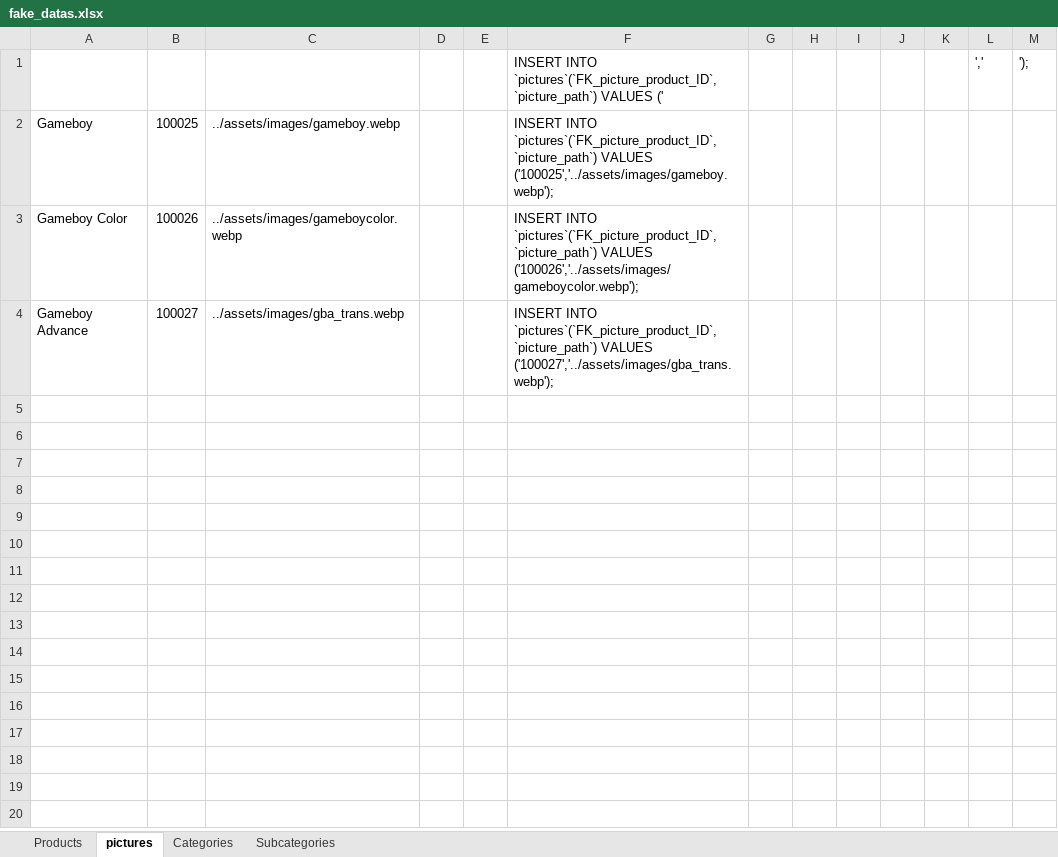
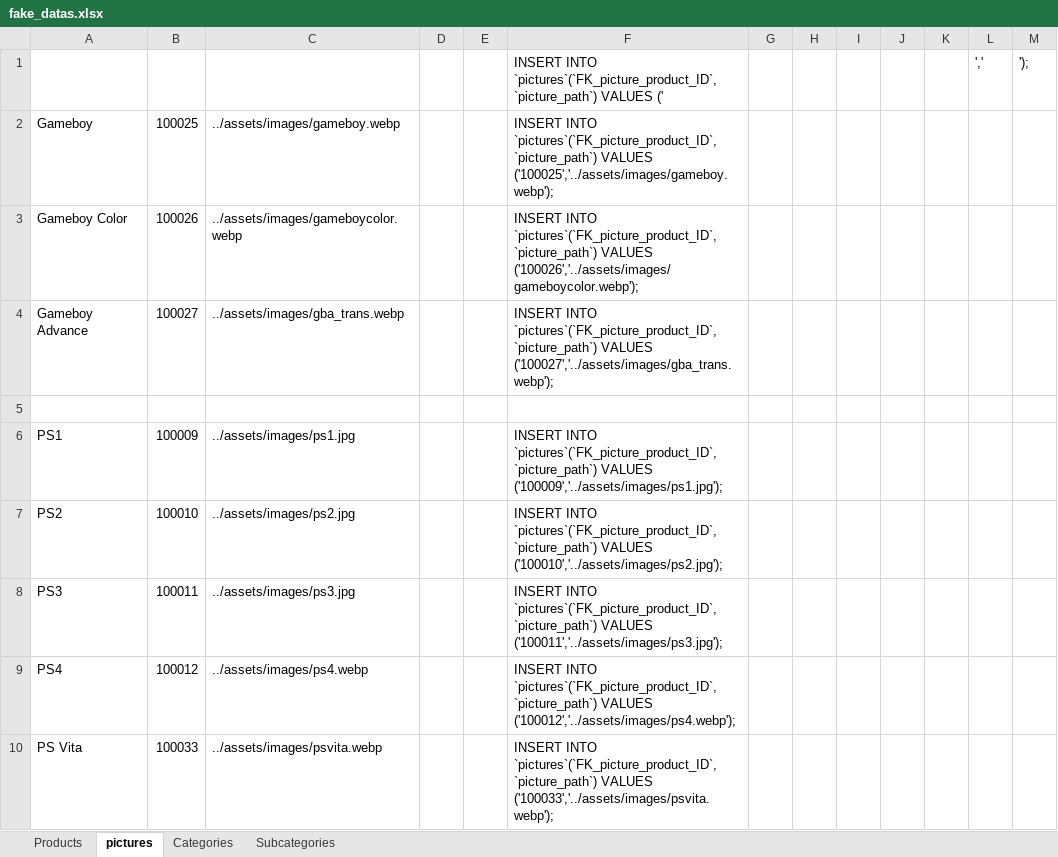
Before and after one commit to Chirac89/PTUT, an Excel workbook: fake_datas.xlsx, sheet pictures, drawn as a sheet; values as stored, in another font and other column widths than the file's, no borders; the diff names each change by its address in the sheet, - before the commit and + after, or states it on an @@ line.

Commit message:
Update fake_datas.xlsx

```diff
--- a/fake_datas.xlsx (sheet pictures)
+++ b/fake_datas.xlsx (sheet pictures)
+row 5: (empty)
+row 6: PS1 | 100009 | ../assets/images/ps1.jpg |  |  | INSERT INTO `pictures`(`FK_picture_product_ID`, `picture_path`) VALUES ('100009','../assets/images/ps1.jpg');
+row 7: PS2 | 100010 | ../assets/images/ps2.jpg |  |  | INSERT INTO `pictures`(`FK_picture_product_ID`, `picture_path`) VALUES ('100010','../assets/images/ps2.jpg');
+row 8: PS3 | 100011 | ../assets/images/ps3.jpg |  |  | INSERT INTO `pictures`(`FK_picture_product_ID`, `picture_path`) VALUES ('100011','../assets/images/ps3.jpg');
+row 9: PS4 | 100012 | ../assets/images/ps4.webp |  |  | INSERT INTO `pictures`(`FK_picture_product_ID`, `picture_path`) VALUES ('100012','../assets/images/ps4.webp');
+row 10: PS Vita | 100033 | ../assets/images/psvita.webp |  |  | INSERT INTO `pictures`(`FK_picture_product_ID`, `picture_path`) VALUES ('100033','../assets/images/psvita.webp');
```
